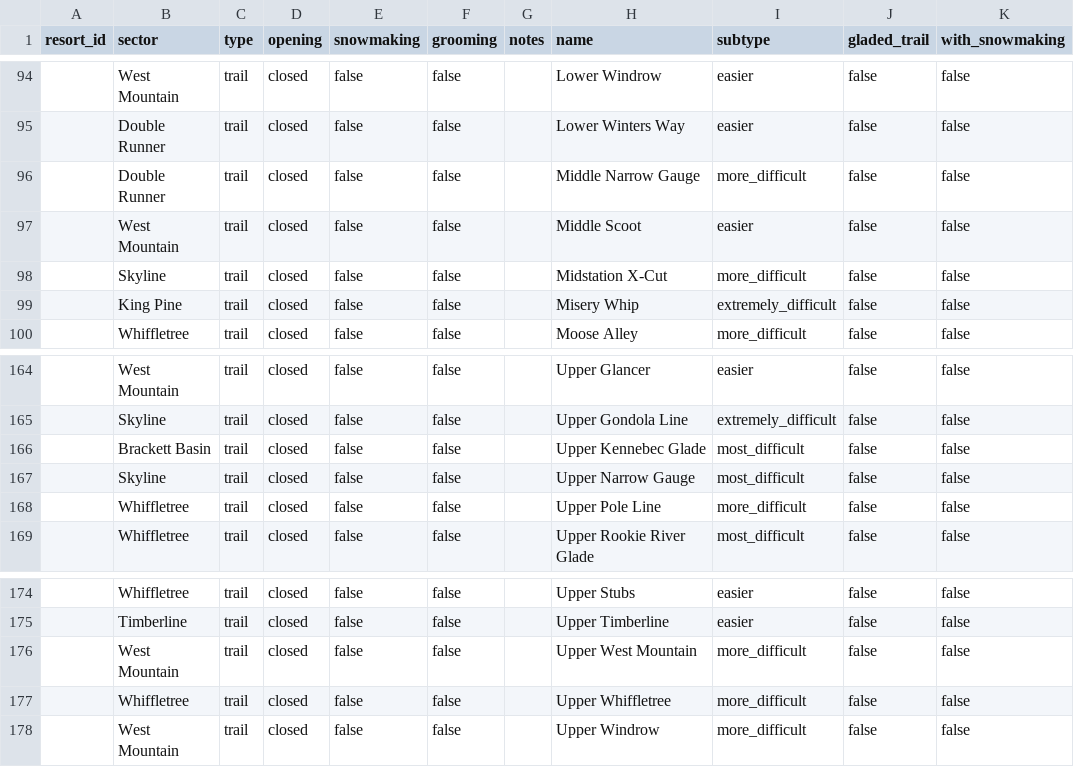
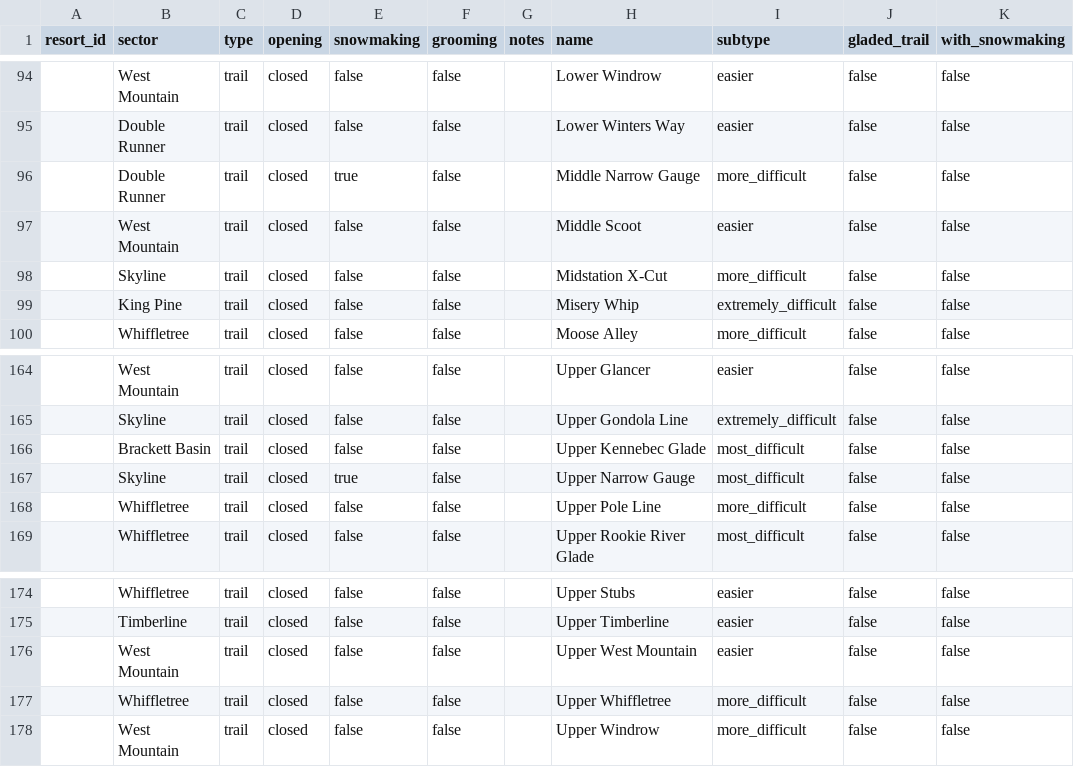
Before and after one commit to abkfenris/sugarloaf, a CSV file: trails.csv, drawn as a sheet; only a part is shown, gaps mark what is left out; the diff names each change by its address in the sheet, - before the commit and + after, or states it on an @@ line.

```diff
--- a/trails.csv
+++ b/trails.csv
-E96 (snowmaking): false
+E96 (snowmaking): true
-E167 (snowmaking): false
+E167 (snowmaking): true
-I176 (subtype): more_difficult
+I176 (subtype): easier
```
Also changed, not shown: lifts.csv.
